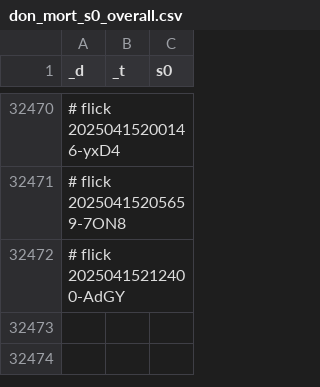
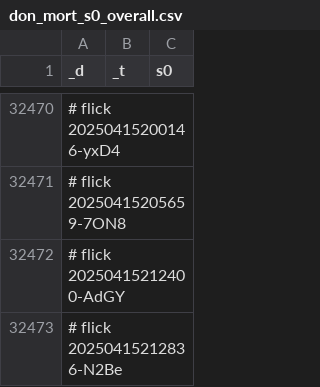
Before and after one commit to abikesa/cover, a CSV file: kitabo/ensi/testbin/test3/assets/csv/don_mort_s0_overall.csv, drawn as a sheet; only a part is shown, gaps mark what is left out; the diff names each change by its address in the sheet, - before the commit and + after, or states it on an @@ line.

Commit message:
kitabo/ensi/testbin/test3/assets/csv/don_mort_s0_overall.csv

```diff
--- a/kitabo/ensi/testbin/test3/assets/csv/don_mort_s0_overall.csv
+++ b/kitabo/ensi/testbin/test3/assets/csv/don_mort_s0_overall.csv
+row 32473: # flick 20250415212836-N2Be
```
